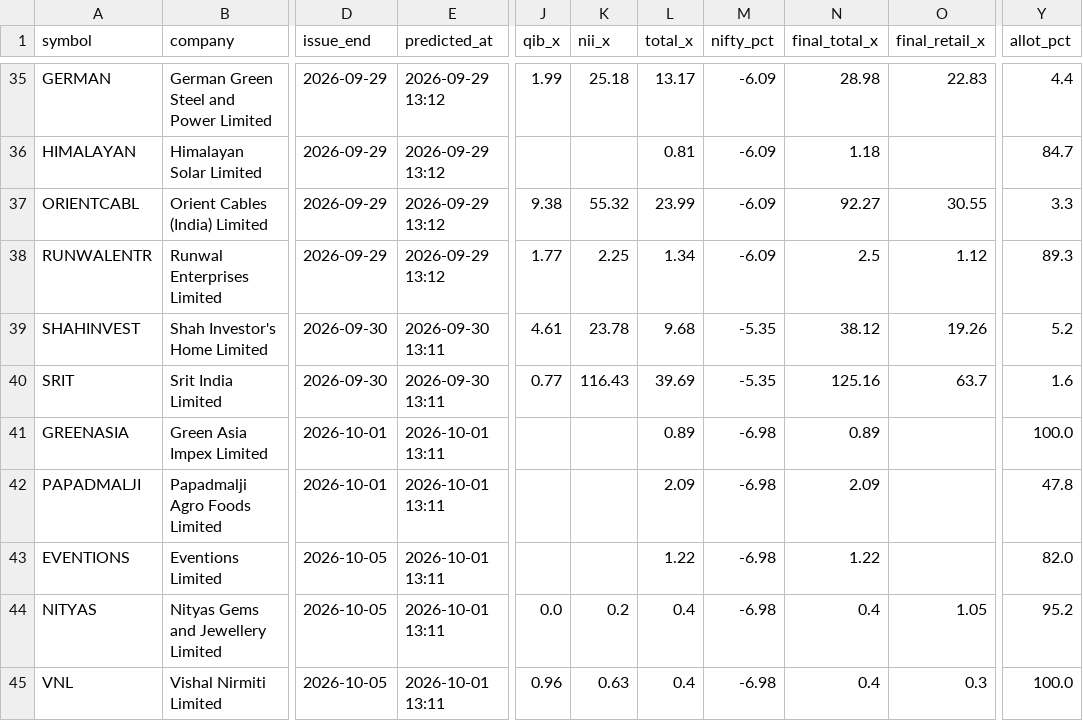
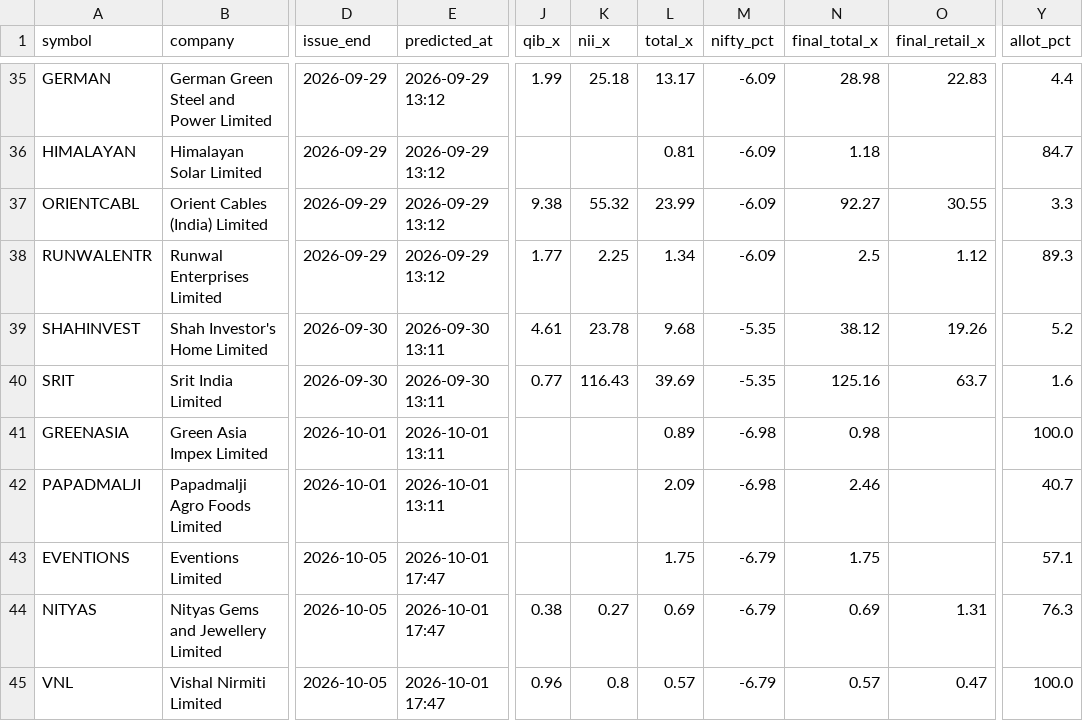
Before and after one commit to rathirahul46/ipo-track-record-public, a CSV file: ledger.csv, drawn as a sheet; only a part is shown, gaps mark what is left out; the diff covers the shown part only; the diff names each change by its address in the sheet, - before the commit and + after, or states it on an @@ line.

```diff
--- a/ledger.csv
+++ b/ledger.csv
-N41 (final_total_x): 0.89
+N41 (final_total_x): 0.98
-N42 (final_total_x): 2.09
+N42 (final_total_x): 2.46
-Y42 (allot_pct): 47.8
+Y42 (allot_pct): 40.7
-E43:E45 (predicted_at): 2026-10-01 13:11
+E43:E45 (predicted_at): 2026-10-01 17:47
-L43 (total_x): 1.22
+L43 (total_x): 1.75
-M43:M45 (nifty_pct): -6.98
+M43:M45 (nifty_pct): -6.79
-N43 (final_total_x): 1.22
+N43 (final_total_x): 1.75
-Y43 (allot_pct): 82.0
+Y43 (allot_pct): 57.1
-J44 (qib_x): 0.0
+J44 (qib_x): 0.38
-K44 (nii_x): 0.2
+K44 (nii_x): 0.27
-L44 (total_x): 0.4
+L44 (total_x): 0.69
-N44 (final_total_x): 0.4
+N44 (final_total_x): 0.69
-O44 (final_retail_x): 1.05
+O44 (final_retail_x): 1.31
-Y44 (allot_pct): 95.2
+Y44 (allot_pct): 76.3
-K45 (nii_x): 0.63
+K45 (nii_x): 0.8
-L45 (total_x): 0.4
+L45 (total_x): 0.57
-N45 (final_total_x): 0.4
+N45 (final_total_x): 0.57
-O45 (final_retail_x): 0.3
+O45 (final_retail_x): 0.47
```
Also changed, not shown: 20 edited cells elsewhere in this file, 1 other file.
